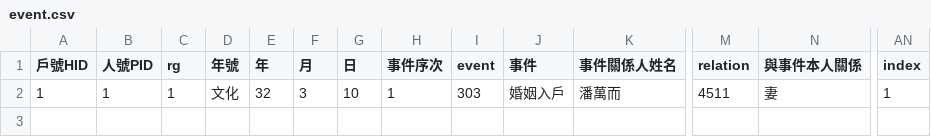
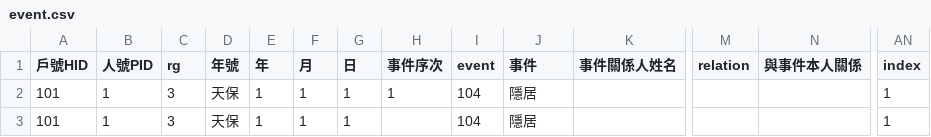
Before and after one commit to hlshao/HouseholdUI, a CSV file: event.csv, drawn as a sheet; only a part is shown, gaps mark what is left out; removed rows and columns are numbered as before the commit, all else as after; rows hold the shown columns only; the diff names each change by its address in the sheet, - before the commit and + after, or states it on an @@ line.

```diff
--- a/event.csv
+++ b/event.csv
-row 2: 1 | 1 | 1 | 文化 | 32 | 3 | 10 | 1 | 303 | 婚姻入戶 | 潘萬而 | 4511 | 妻 | 1
+row 2: 101 | 1 | 3 | 天保 | 1 | 1 | 1 | 1 | 104 | 隱居 |  |  |  | 1
+row 3: 101 | 1 | 3 | 天保 | 1 | 1 | 1 |  | 104 | 隱居 |  |  |  | 1
```
Also changed, not shown: household.csv, 5 other files.
